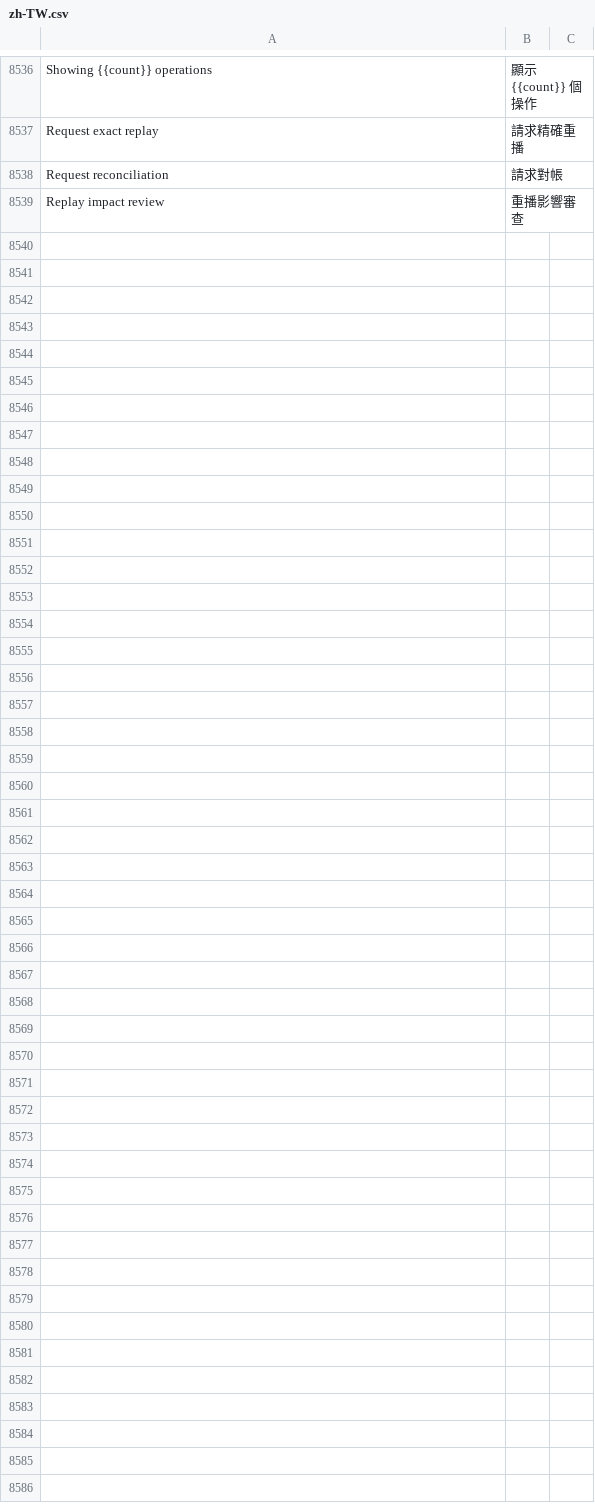
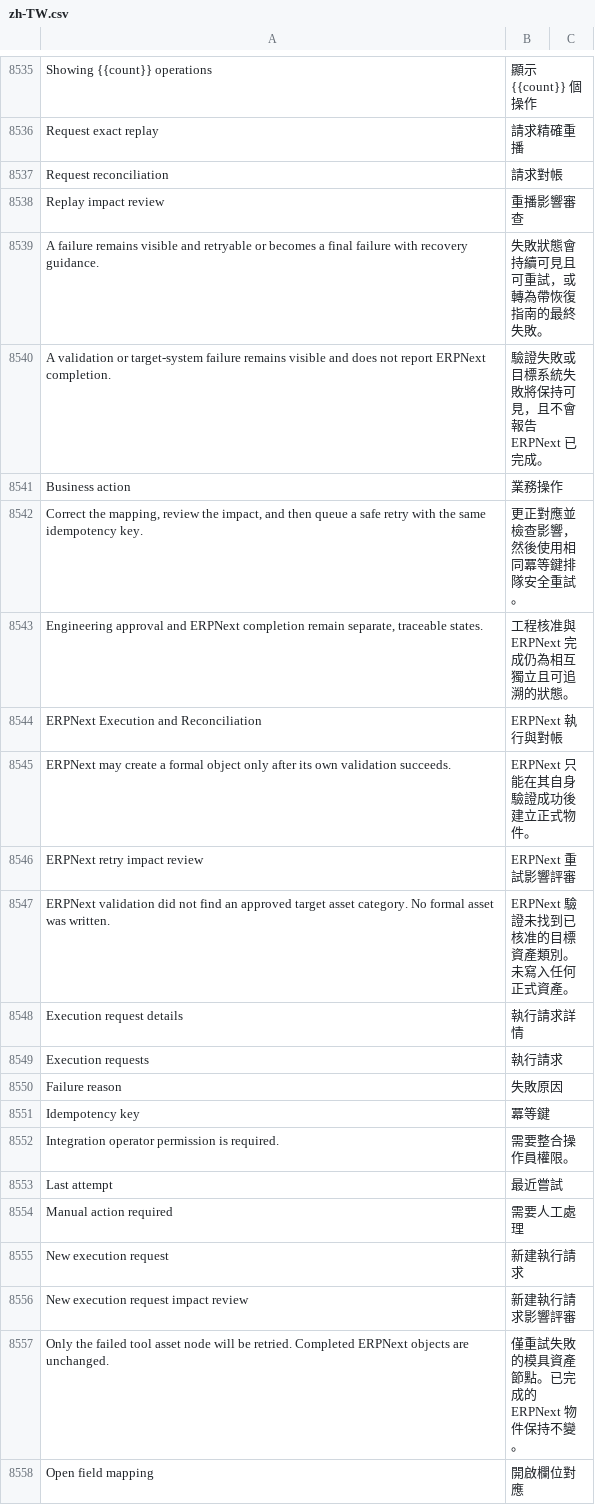
Before and after one commit to kaibowang-hash/jce_npi, a CSV file: apps/npi_core/npi_core/translations/zh-TW.csv, drawn as a sheet; only a part is shown, gaps mark what is left out; the diff covers the shown part only.

Commit message:
fix(p8-07): preserve execution route compatibility

```diff
--- a/apps/npi_core/npi_core/translations/zh-TW.csv
+++ b/apps/npi_core/npi_core/translations/zh-TW.csv
@@ -8539 +8538,21 @@ Request reconciliation,請求對帳
 Replay impact review,重播影響審查
+A failure remains visible and retryable or becomes a final failure with recovery guidance.,失敗狀態會持續可見且可重試，或轉為帶恢復指南的最終失敗。
+A validation or target-system failure remains visible and does not report ERPNext completion.,驗證失敗或目標系統失敗將保持可見，且不會報告 ERPNext 已完成。
+Business action,業務操作
+"Correct the mapping, review the impact, and then queue a safe retry with the same idempotency key.",更正對應並檢查影響，然後使用相同冪等鍵排隊安全重試。
+"Engineering approval and ERPNext completion remain separate, traceable states.",工程核准與 ERPNext 完成仍為相互獨立且可追溯的狀態。
+ERPNext Execution and Reconciliation,ERPNext 執行與對帳
+ERPNext may create a formal object only after its own validation succeeds.,ERPNext 只能在其自身驗證成功後建立正式物件。
+ERPNext retry impact review,ERPNext 重試影響評審
+ERPNext validation did not find an approved target asset category. No formal asset was written.,ERPNext 驗證未找到已核准的目標資產類別。未寫入任何正式資產。
+Execution request details,執行請求詳情
+Execution requests,執行請求
+Failure reason,失敗原因
+Idempotency key,冪等鍵
+Integration operator permission is required.,需要整合操作員權限。
+Last attempt,最近嘗試
+Manual action required,需要人工處理
+New execution request,新建執行請求
+New execution request impact review,新建執行請求影響評審
+Only the failed tool asset node will be retried. Completed ERPNext objects are unchanged.,僅重試失敗的模具資產節點。已完成的 ERPNext 物件保持不變。
+Open field mapping,開啟欄位對應
```
Also changed, not shown: 27 added rows and 1 removed row elsewhere in this file, apps/npi_core/npi_core/translations/zh.csv, 13 other files.
